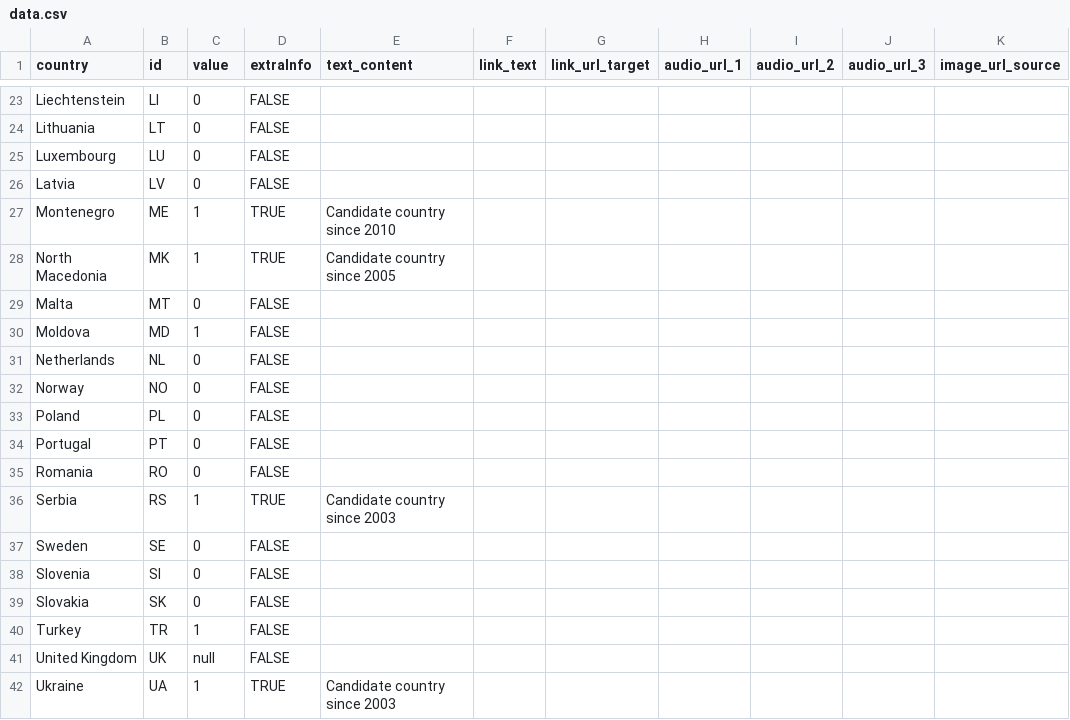
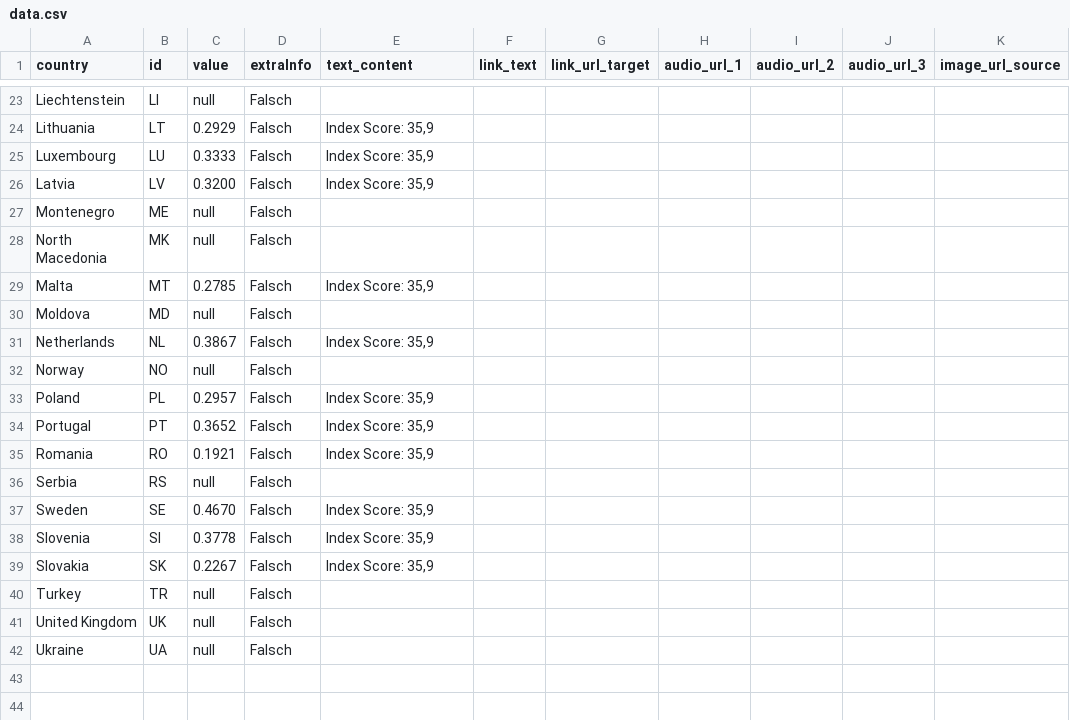
Before and after one commit to EuranetPlus/map-female-parliament-representation, a CSV file: static/data/thematic/data.csv, drawn as a sheet; only a part is shown, gaps mark what is left out; the diff covers the shown part only; the diff names each change by its address in the sheet, - before the commit and + after, or states it on an @@ line.

```diff
--- a/static/data/thematic/data.csv
+++ b/static/data/thematic/data.csv
-C23 (value): 0
+C23 (value): null
-D23:D26 (extraInfo): FALSE
+D23:D26 (extraInfo): Falsch
-C24 (value): 0
+C24 (value): 0.2929
-E24:E26 (text_content): (empty)
+E24:E26 (text_content): Index Score: 35,9
-C25 (value): 0
+C25 (value): 0.3333
-C26 (value): 0
+C26 (value): 0.3200
-C27:C28 (value): 1
+C27:C28 (value): null
-D27:D28 (extraInfo): TRUE
+D27:D28 (extraInfo): Falsch
-E27 (text_content): Candidate country since 2010
+E27 (text_content): (empty)
-E28 (text_content): Candidate country since 2005
+E28 (text_content): (empty)
-C29 (value): 0
+C29 (value): 0.2785
-D29:D35 (extraInfo): FALSE
+D29:D35 (extraInfo): Falsch
-E29 (text_content): (empty)
+E29 (text_content): Index Score: 35,9
-C30 (value): 1
+C30 (value): null
-C31 (value): 0
+C31 (value): 0.3867
-E31 (text_content): (empty)
+E31 (text_content): Index Score: 35,9
-C32 (value): 0
+C32 (value): null
-C33 (value): 0
+C33 (value): 0.2957
-E33:E35 (text_content): (empty)
+E33:E35 (text_content): Index Score: 35,9
-C34 (value): 0
+C34 (value): 0.3652
-C35 (value): 0
+C35 (value): 0.1921
-C36 (value): 1
+C36 (value): null
-D36 (extraInfo): TRUE
+D36 (extraInfo): Falsch
-E36 (text_content): Candidate country since 2003
+E36 (text_content): (empty)
-C37 (value): 0
+C37 (value): 0.4670
-D37:D41 (extraInfo): FALSE
+D37:D41 (extraInfo): Falsch
-E37:E39 (text_content): (empty)
+E37:E39 (text_content): Index Score: 35,9
-C38 (value): 0
+C38 (value): 0.3778
-C39 (value): 0
+C39 (value): 0.2267
-C40 (value): 1
+C40 (value): null
-C42 (value): 1
+C42 (value): null
-D42 (extraInfo): TRUE
+D42 (extraInfo): Falsch
-E42 (text_content): Candidate country since 2003
+E42 (text_content): (empty)
```
Also changed, not shown: 59 edited cells elsewhere in this file.
